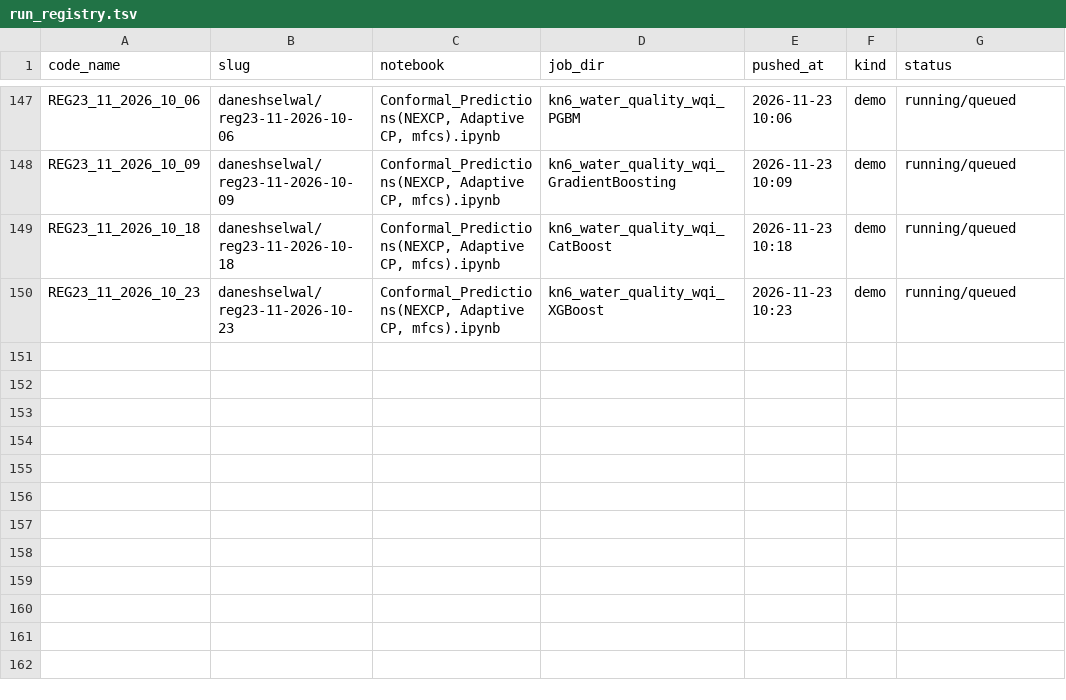
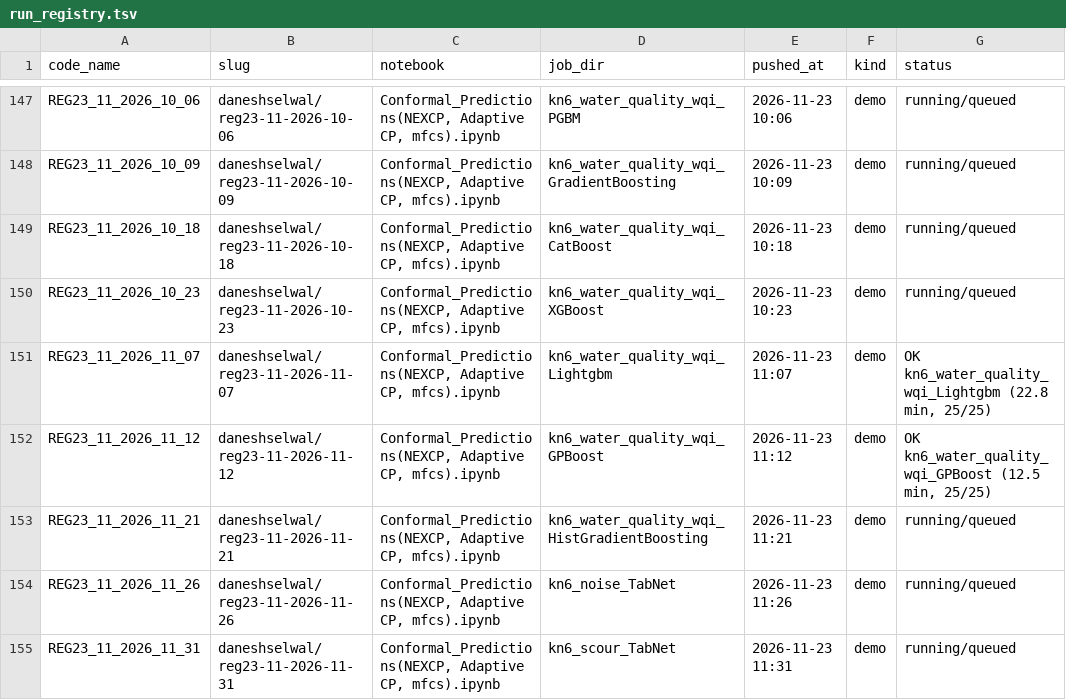
Before and after one commit to DaneshSelwal/Regression-UQ-Benchmark, a TSV file: docs/run_registry.tsv, drawn as a sheet; only a part is shown, gaps mark what is left out.

```diff
--- a/docs/run_registry.tsv
+++ b/docs/run_registry.tsv
@@ -150 +150,6 @@ REG23_11_2026_10_18	daneshselwal/reg23-11-2026-10-18	Conformal_Predictions(NEXCP
 REG23_11_2026_10_23	daneshselwal/reg23-11-2026-10-23	Conformal_Predictions(NEXCP, Adaptive CP, mfcs).ipynb	kn6_water_quality_wqi_XGBoost	2026-11-23 10:23	demo	running/queued
+REG23_11_2026_11_07	daneshselwal/reg23-11-2026-11-07	Conformal_Predictions(NEXCP, Adaptive CP, mfcs).ipynb	kn6_water_quality_wqi_Lightgbm	2026-11-23 11:07	demo	OK kn6_water_quality_wqi_Lightgbm (22.8 min, 25/25)
+REG23_11_2026_11_12	daneshselwal/reg23-11-2026-11-12	Conformal_Predictions(NEXCP, Adaptive CP, mfcs).ipynb	kn6_water_quality_wqi_GPBoost	2026-11-23 11:12	demo	OK kn6_water_quality_wqi_GPBoost (12.5 min, 25/25)
+REG23_11_2026_11_21	daneshselwal/reg23-11-2026-11-21	Conformal_Predictions(NEXCP, Adaptive CP, mfcs).ipynb	kn6_water_quality_wqi_HistGradientBoosting	2026-11-23 11:21	demo	running/queued
+REG23_11_2026_11_26	daneshselwal/reg23-11-2026-11-26	Conformal_Predictions(NEXCP, Adaptive CP, mfcs).ipynb	kn6_noise_TabNet	2026-11-23 11:26	demo	running/queued
+REG23_11_2026_11_31	daneshselwal/reg23-11-2026-11-31	Conformal_Predictions(NEXCP, Adaptive CP, mfcs).ipynb	kn6_scour_TabNet	2026-11-23 11:31	demo	running/queued
```
